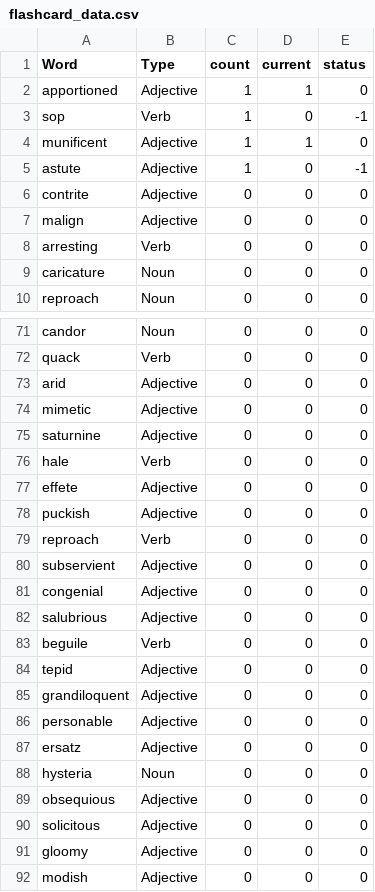
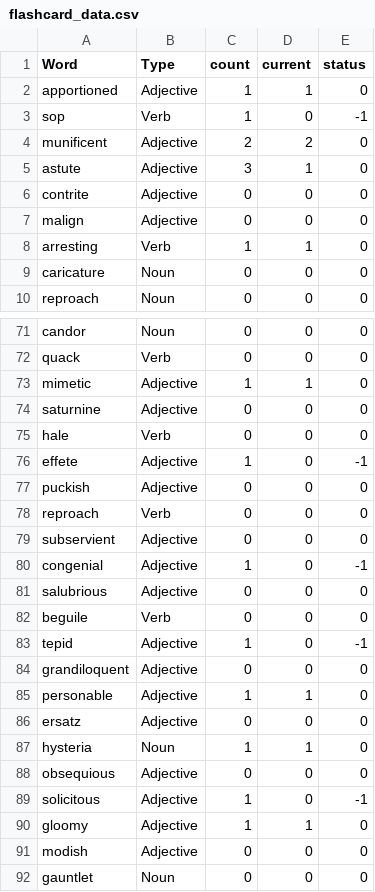
Before and after one commit to kartik727/vocab_practice, a CSV file: data/flashcard_data.csv, drawn as a sheet; only a part is shown, gaps mark what is left out; the shorter side is filled out with more unchanged rows; the diff covers the shown part only.

```diff
--- a/data/flashcard_data.csv
+++ b/data/flashcard_data.csv
@@ -3,7 +3,7 @@ apportioned,Adjective,1,1,0
 sop,Verb,1,0,-1
-munificent,Adjective,1,1,0
-astute,Adjective,1,0,-1
+munificent,Adjective,2,2,0
+astute,Adjective,3,1,0
 contrite,Adjective,0,0,0
 malign,Adjective,0,0,0
-arresting,Verb,0,0,0
+arresting,Verb,1,1,0
 caricature,Noun,0,0,0
@@ -72,7 +72,6 @@ candor,Noun,0,0,0
 quack,Verb,0,0,0
-arid,Adjective,0,0,0
-mimetic,Adjective,0,0,0
+mimetic,Adjective,1,1,0
 saturnine,Adjective,0,0,0
 hale,Verb,0,0,0
-effete,Adjective,0,0,0
+effete,Adjective,1,0,-1
 puckish,Adjective,0,0,0
@@ -80,13 +79,13 @@ reproach,Verb,0,0,0
 subservient,Adjective,0,0,0
-congenial,Adjective,0,0,0
+congenial,Adjective,1,0,-1
 salubrious,Adjective,0,0,0
 beguile,Verb,0,0,0
-tepid,Adjective,0,0,0
+tepid,Adjective,1,0,-1
 grandiloquent,Adjective,0,0,0
-personable,Adjective,0,0,0
+personable,Adjective,1,1,0
 ersatz,Adjective,0,0,0
-hysteria,Noun,0,0,0
+hysteria,Noun,1,1,0
 obsequious,Adjective,0,0,0
-solicitous,Adjective,0,0,0
-gloomy,Adjective,0,0,0
+solicitous,Adjective,1,0,-1
+gloomy,Adjective,1,1,0
 modish,Adjective,0,0,0
```
Also changed, not shown: 63 edited cells elsewhere in this file, data/meanings.csv, 4 other files.
